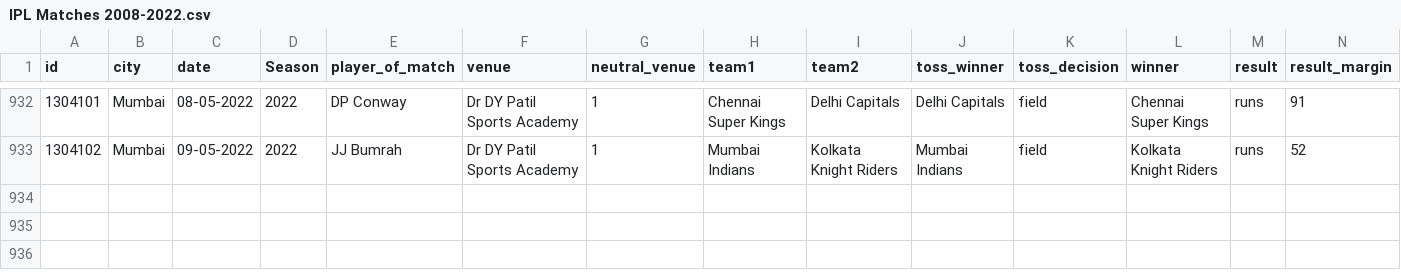
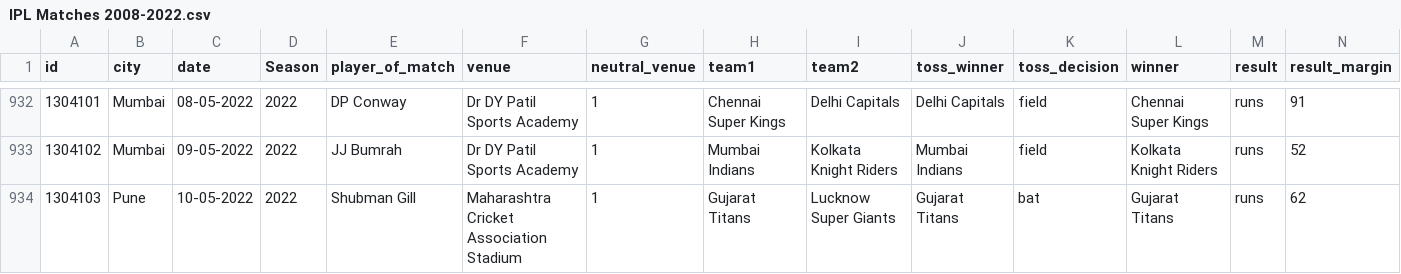
Before and after one commit to gau-jet/IPLStats, a CSV file: data/IPL Matches 2008-2022.csv, drawn as a sheet; only a part is shown, gaps mark what is left out; rows hold the shown columns only; the diff names each change by its address in the sheet, - before the commit and + after, or states it on an @@ line.

Commit message:
Updated match data for 2022 season

```diff
--- a/data/IPL Matches 2008-2022.csv
+++ b/data/IPL Matches 2008-2022.csv
+row 934: 1304103 | Pune | 10-05-2022 | 2022 | Shubman Gill | Maharashtra Cricket Association Stadium | 1 | Gujarat Titans | Lucknow Super Giants | Gujarat Titans | bat | Gujarat Titans | runs | 62
```
Also changed, not shown: data/Player Profile.csv.
